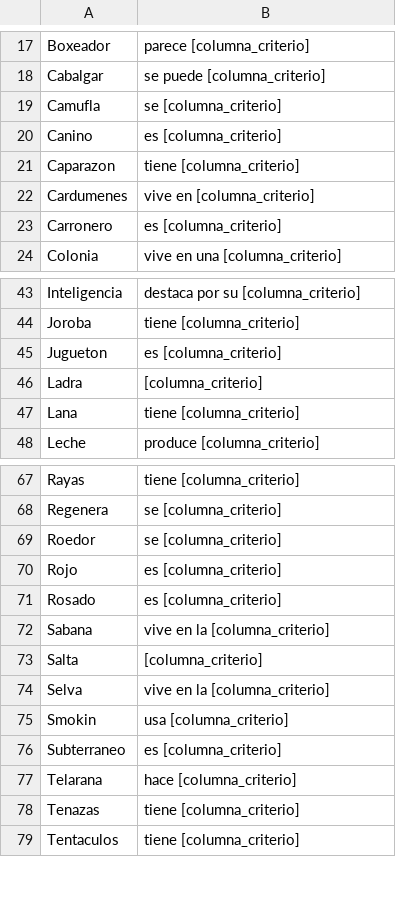
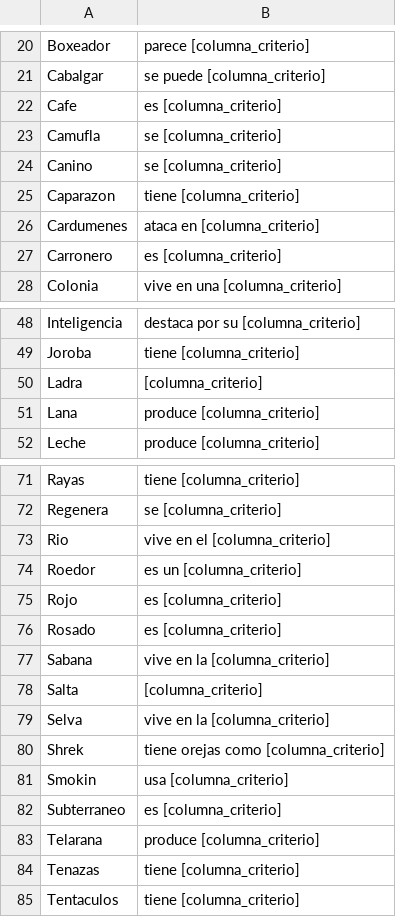
Before and after one commit to JosueDavidLara/Akinator, a CSV file: Diccionario beta.csv (was Diccionario alpha.csv), drawn as a sheet; only a part is shown, gaps mark what is left out; the diff covers the shown part only.

```diff
--- a/Diccionario alpha.csv
+++ b/Diccionario beta.csv
@@ -18,6 +21,7 @@ Boxeador,parece [columna_criterio]
 Cabalgar,se puede [columna_criterio]
+Cafe,es [columna_criterio]
 Camufla,se [columna_criterio]
-Canino,es [columna_criterio]
+Canino,se [columna_criterio]
 Caparazon,tiene [columna_criterio]
-Cardumenes,vive en [columna_criterio]
+Cardumenes,ataca en [columna_criterio]
 Carronero,es [columna_criterio]
@@ -44,5 +49,4 @@ Inteligencia,destaca por su [columna_criterio]
 Joroba,tiene [columna_criterio]
-Jugueton,es [columna_criterio]
 Ladra,[columna_criterio]
-Lana,tiene [columna_criterio]
+Lana,produce [columna_criterio]
 Leche,produce [columna_criterio]
@@ -68,3 +72,4 @@ Rayas,tiene [columna_criterio]
 Regenera,se [columna_criterio]
-Roedor,se [columna_criterio]
+Rio,vive en el [columna_criterio]
+Roedor,es un [columna_criterio]
 Rojo,es [columna_criterio]
@@ -74,5 +79,6 @@ Salta,[columna_criterio]
 Selva,vive en la [columna_criterio]
+Shrek,tiene orejas como [columna_criterio]
 Smokin,usa [columna_criterio]
 Subterraneo,es [columna_criterio]
-Telarana,hace [columna_criterio]
+Telarana,produce [columna_criterio]
 Tenazas,tiene [columna_criterio]
```
Also changed, not shown: 6 added rows, 2 removed rows, 2 moved rows and 11 edited cells elsewhere in this file, dataset_animales.csv, 5 other files.
